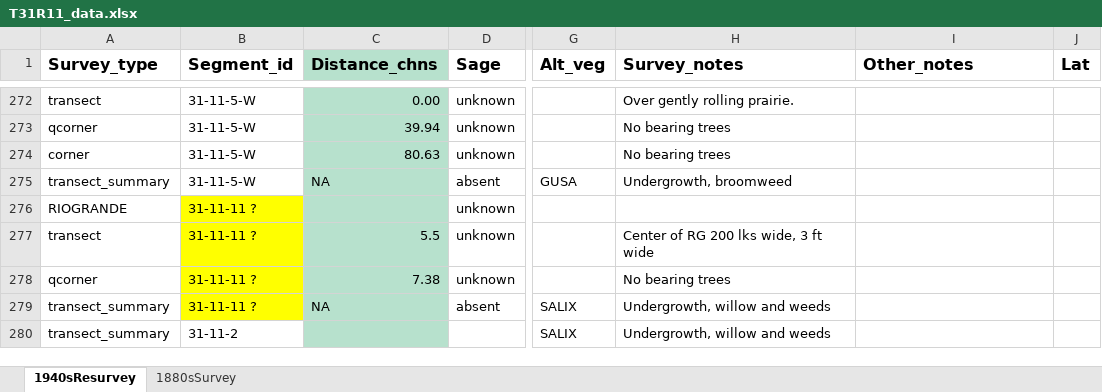
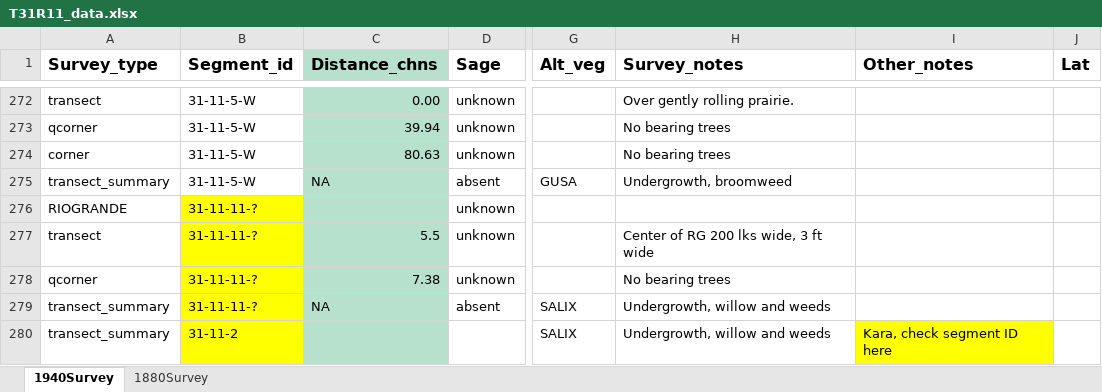
Before and after one commit to stevensjt/Sage_GLO, an Excel workbook: data/T31R11_data.xlsx, sheet 1940Survey, drawn as a sheet; only a part is shown, gaps mark what is left out; values as stored, in another font and other column widths than the file's, no borders; the diff names each change by its address in the sheet, - before the commit and + after, or states it on an @@ line.

```diff
--- a/data/T31R11_data.xlsx (sheet 1940Survey)
+++ b/data/T31R11_data.xlsx (sheet 1940Survey)
-sheet tab: 1940sResurvey
+sheet tab: 1940Survey
-sheet tab: 1880sSurvey
+sheet tab: 1880Survey
-B276:B279 (Segment_id): 31-11-11 ?
+B276:B279 (Segment_id): 31-11-11-?
-B280 fill: none
+B280 fill: #FFFF00
-I280 (Other_notes): (empty)
+I280 (Other_notes): Kara, check segment ID here
-I280 fill: none
+I280 fill: #FFFF00
```
Also changed, not shown: sheet 1880Survey, data/T29R11_data.xlsx, data/T30R11_data.xlsx.
